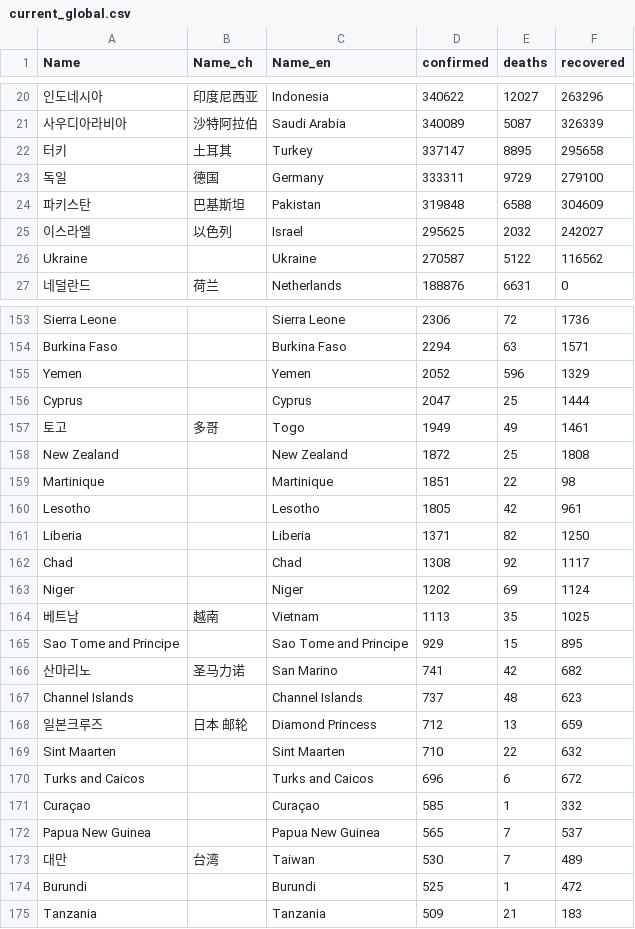
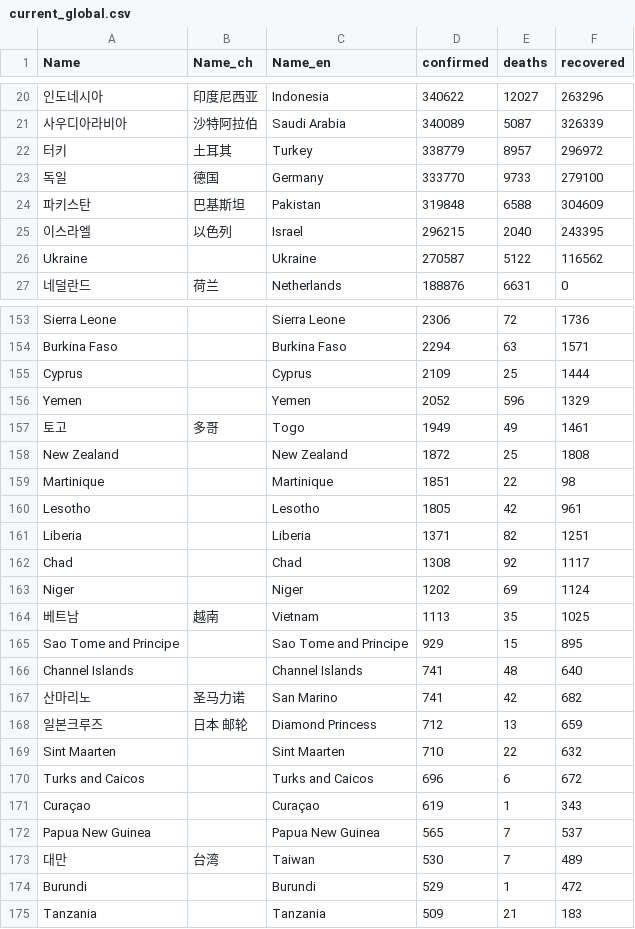
Before and after one commit to adrinerDP/livecod, a CSV file: data/current_global.csv, drawn as a sheet; only a part is shown, gaps mark what is left out; removed rows and columns are numbered as before the commit, all else as after; the diff covers the shown part only; the diff names each change by its address in the sheet, - before the commit and + after, or states it on an @@ line.

```diff
--- a/data/current_global.csv
+++ b/data/current_global.csv
-D22 (confirmed): 337147
+D22 (confirmed): 338779
-E22 (deaths): 8895
+E22 (deaths): 8957
-F22 (recovered): 295658
+F22 (recovered): 296972
-D23 (confirmed): 333311
+D23 (confirmed): 333770
-E23 (deaths): 9729
+E23 (deaths): 9733
-D25 (confirmed): 295625
+D25 (confirmed): 296215
-E25 (deaths): 2032
+E25 (deaths): 2040
-F25 (recovered): 242027
+F25 (recovered): 243395
+row 155: Cyprus |  | Cyprus | 2109 | 25 | 1444
-row 156: Cyprus |  | Cyprus | 2047 | 25 | 1444
-F161 (recovered): 1250
+F161 (recovered): 1251
+row 166: Channel Islands |  | Channel Islands | 741 | 48 | 640
-row 167: Channel Islands |  | Channel Islands | 737 | 48 | 623
-D171 (confirmed): 585
+D171 (confirmed): 619
-F171 (recovered): 332
+F171 (recovered): 343
-D174 (confirmed): 525
+D174 (confirmed): 529
```
Also changed, not shown: 1 added row, 1 removed row and 12 edited cells elsewhere in this file, data/global_per_day.csv, data/news_google.csv, 9 other files.
